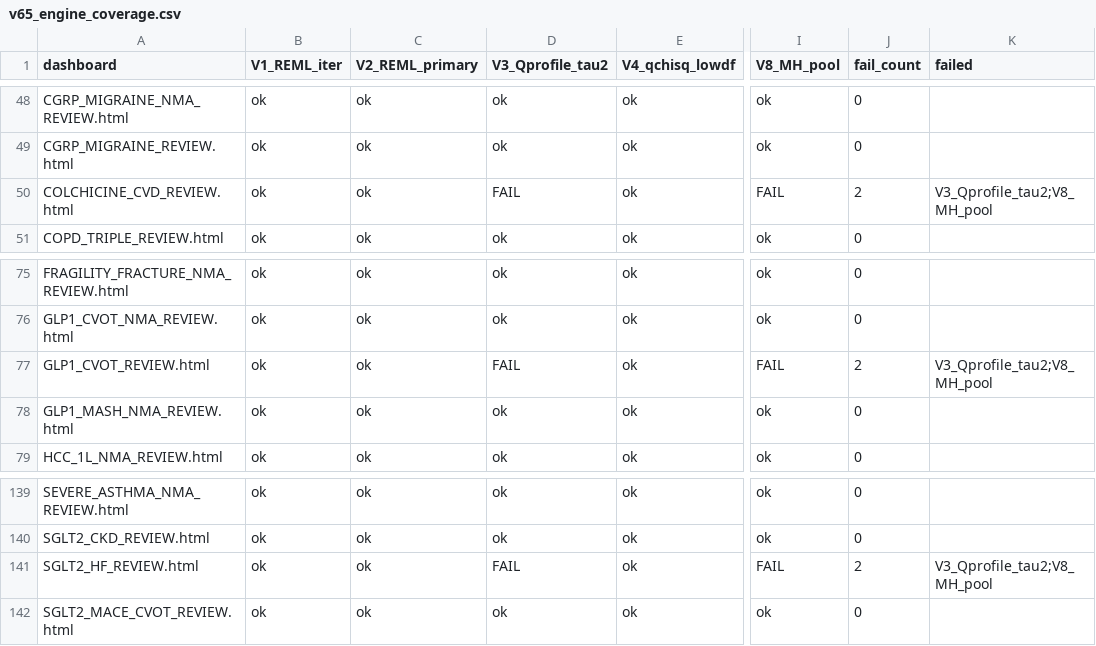
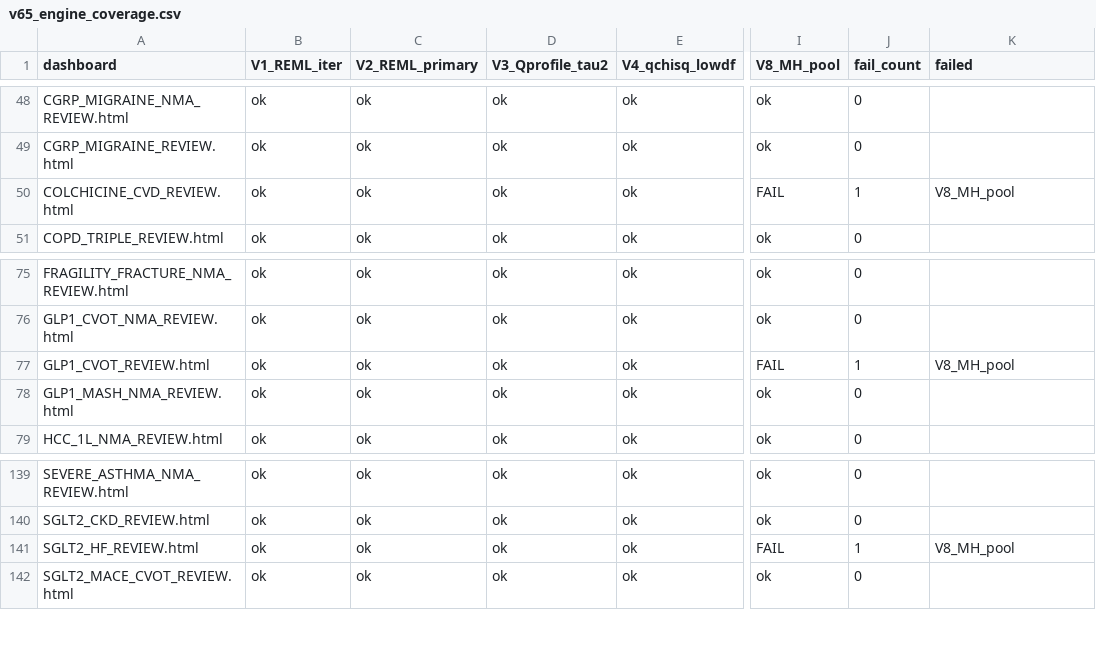
Before and after one commit to mahmood726-cyber/rapidmeta-finerenone, a CSV file: outputs/v65_engine_coverage.csv, drawn as a sheet; only a part is shown, gaps mark what is left out; the diff names each change by its address in the sheet, - before the commit and + after, or states it on an @@ line.

Commit message:
fix(reverification): REM-ENG-1 V3 + REM-MITT-1 + Sentinel rule lift
Closes three of the seven REM-* tasks from outputs/reverification_triage.md.

REM-ENG-1 (Q-profile call site, V3 invariant)
  COLCHICINE_CVD, GLP1_CVOT, SGLT2_HF previously defined `qProfileTau2CI`
  but never invoked it -- silent gap, tau2 CI never rendered. The new
  scripts/backfill_qprofile_call_3dashboards.py inserts the three-line
  call after the REML primary block and threads `tau2Lo, tau2Hi` through
  the published-ratio engine return object. Smoke-tested all three
  dashboards in Playwright: 0 console errors, k=5 trial pool runs
  cleanly.

  V8 (MH pool) is NOT addressed for these three -- their older engine
  layout lacks the `_petoPool` / `_remlHksjPool` anchors the standard
  add_mh_pool.py needs. Tracked in the triage doc as a re-clone task.

REM-MITT-1 (UltIMMa-2 denominators)
  IL_PSORIASIS_NMA_REVIEW.html UltIMMa-2 entry was carrying
  UltIMMa-1-shaped numbers (tE=225, tN=301, cN=100). Corrected to
  Gordon 2018 Lancet UltIMMa-2 published primary (PASI-90 wk16, mITT):
  tE=220, tN=294, cE=2, cN=98. Group annotated to record the source
  and the prior values for audit trail.

Sentinel rule lift (cochrane_v65_invariants.py)
  V3 needles changed from `["qProfileTau2CI"]` to
  `["qProfileTau2CI =", "qProfileTau2CI("]` -- the helper-only check
  let the COLCHICINE/GLP1/SGLT2 silent gap pass for months. Same lift
  applied to V7 (`_assessROBME`) and V8 (`_mhPool`) so future
  helper-defined-but-never-called regressions fail the rule. 466/467
  Sentinel tests pass; 1 skip is unrelated.

Audit re-run after backfill:
  V3 FAIL: 0   (was 3)
  V8 FAIL: 3   (unchanged -- queued for re-clone)
  Other six invariants: still 0 across all 164 pairwise dashboards.

NEW-TOPIC FREEZE remains in effect.

```diff
--- a/outputs/v65_engine_coverage.csv
+++ b/outputs/v65_engine_coverage.csv
-D50 (V3_Qprofile_tau2): FAIL
+D50 (V3_Qprofile_tau2): ok
-J50 (fail_count): 2
+J50 (fail_count): 1
-K50 (failed): V3_Qprofile_tau2;V8_MH_pool
+K50 (failed): V8_MH_pool
-D77 (V3_Qprofile_tau2): FAIL
+D77 (V3_Qprofile_tau2): ok
-J77 (fail_count): 2
+J77 (fail_count): 1
-K77 (failed): V3_Qprofile_tau2;V8_MH_pool
+K77 (failed): V8_MH_pool
-D141 (V3_Qprofile_tau2): FAIL
+D141 (V3_Qprofile_tau2): ok
-J141 (fail_count): 2
+J141 (fail_count): 1
-K141 (failed): V3_Qprofile_tau2;V8_MH_pool
+K141 (failed): V8_MH_pool
```
Also changed, not shown: 6 other files.
